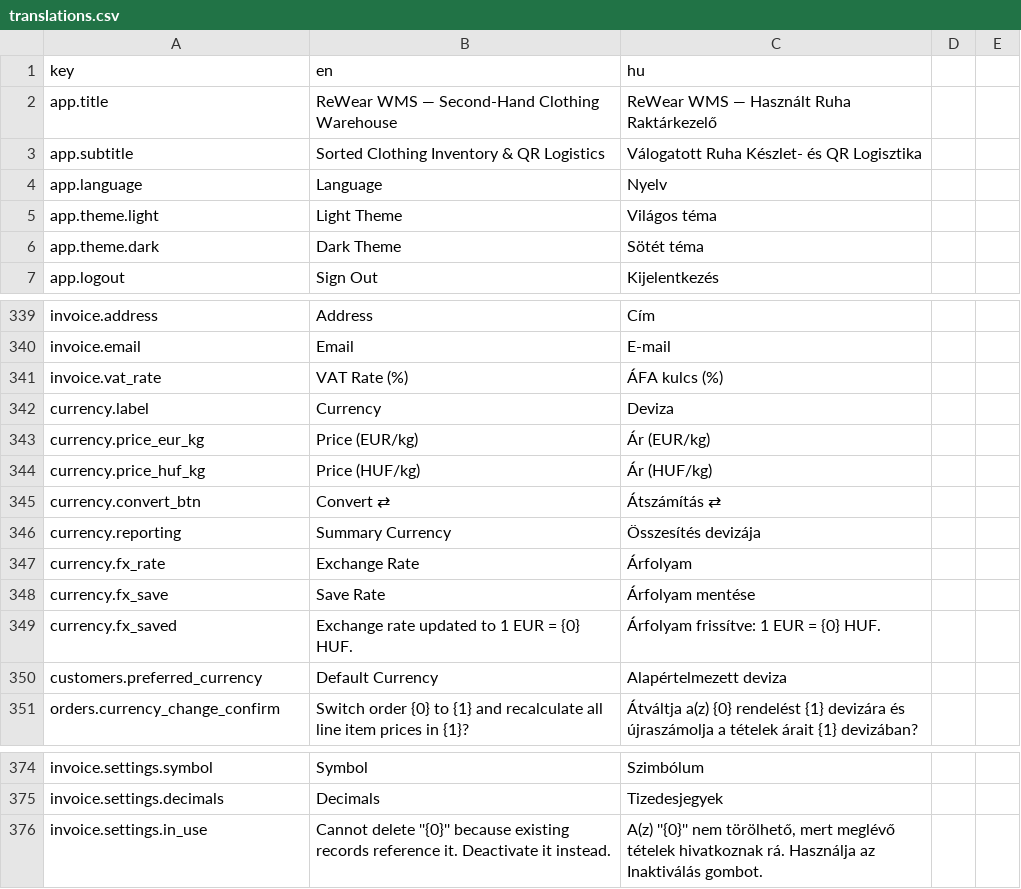
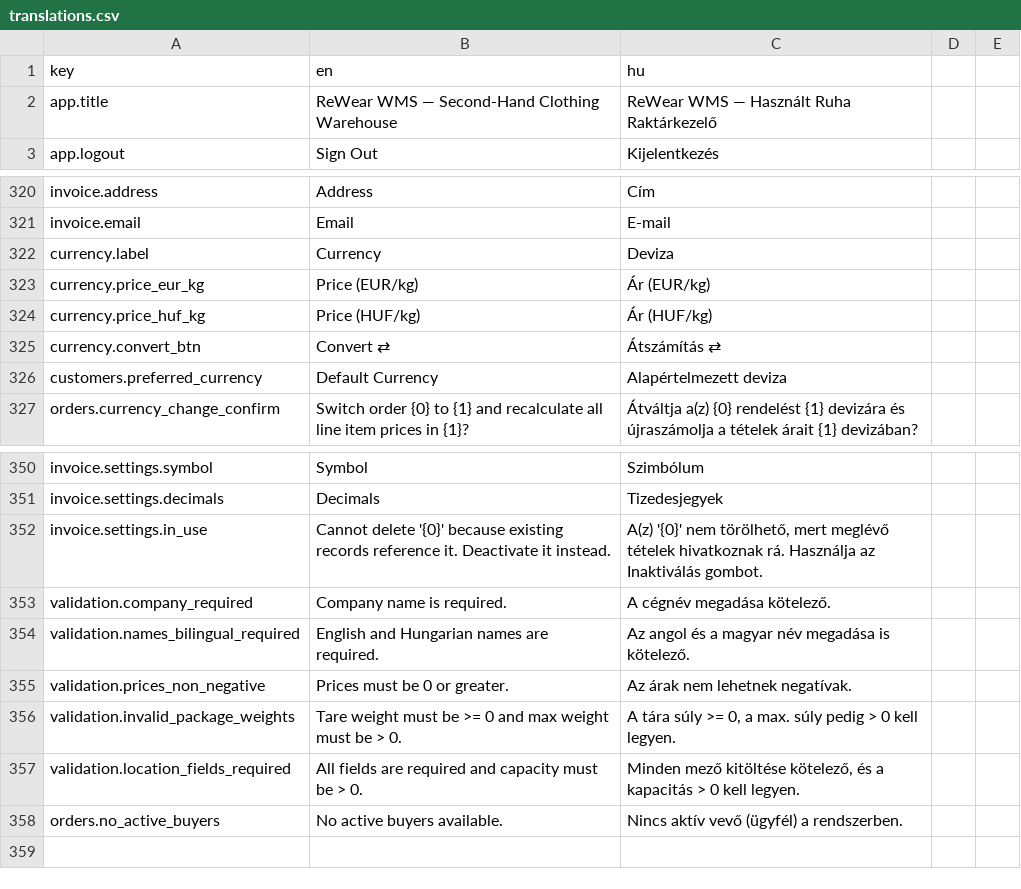
Before and after one commit to attilaczudor/due-prog-03, a CSV file: src/main/resources/i18n/translations.csv, drawn as a sheet; only a part is shown, gaps mark what is left out; the diff covers the shown part only.

```diff
--- a/src/main/resources/i18n/translations.csv
+++ b/src/main/resources/i18n/translations.csv
@@ -2,6 +2,2 @@ key,en,hu
 app.title,ReWear WMS — Second-Hand Clothing Warehouse,ReWear WMS — Használt Ruha Raktárkezelő
-app.subtitle,Sorted Clothing Inventory & QR Logistics,Válogatott Ruha Készlet- és QR Logisztika
-app.language,Language,Nyelv
-app.theme.light,Light Theme,Világos téma
-app.theme.dark,Dark Theme,Sötét téma
 app.logout,Sign Out,Kijelentkezés
@@ -340,3 +321,2 @@ invoice.address,Address,Cím
 invoice.email,Email,E-mail
-invoice.vat_rate,VAT Rate (%),ÁFA kulcs (%)
 currency.label,Currency,Deviza
@@ -345,6 +325,2 @@ currency.price_huf_kg,Price (HUF/kg),Ár (HUF/kg)
 currency.convert_btn,Convert ⇄,Átszámítás ⇄
-currency.reporting,Summary Currency,Összesítés devizája
-currency.fx_rate,Exchange Rate,Árfolyam
-currency.fx_save,Save Rate,Árfolyam mentése
-currency.fx_saved,"Exchange rate updated to 1 EUR = {0} HUF.","Árfolyam frissítve: 1 EUR = {0} HUF."
 customers.preferred_currency,Default Currency,Alapértelmezett deviza
@@ -375,2 +351,8 @@ invoice.settings.symbol,Symbol,Szimbólum
 invoice.settings.decimals,Decimals,Tizedesjegyek
-invoice.settings.in_use,"Cannot delete ''{0}'' because existing records reference it. Deactivate it instead.","A(z) ''{0}'' nem törölhető, mert meglévő tételek hivatkoznak rá. Használja az Inaktiválás gombot."
+invoice.settings.in_use,Cannot delete '{0}' because existing records reference it. Deactivate it instead.,"A(z) '{0}' nem törölhető, mert meglévő tételek hivatkoznak rá. Használja az Inaktiválás gombot."
+validation.company_required,Company name is required.,A cégnév megadása kötelező.
+validation.names_bilingual_required,English and Hungarian names are required.,Az angol és a magyar név megadása is kötelező.
+validation.prices_non_negative,Prices must be 0 or greater.,Az árak nem lehetnek negatívak.
+validation.invalid_package_weights,Tare weight must be >= 0 and max weight must be > 0.,"A tára súly >= 0, a max. súly pedig > 0 kell legyen."
+validation.location_fields_required,All fields are required and capacity must be > 0.,"Minden mező kitöltése kötelező, és a kapacitás > 0 kell legyen."
+orders.no_active_buyers,No active buyers available.,Nincs aktív vevő (ügyfél) a rendszerben.
```
Also changed, not shown: 15 removed rows and 12 edited cells elsewhere in this file, 28 other files.
